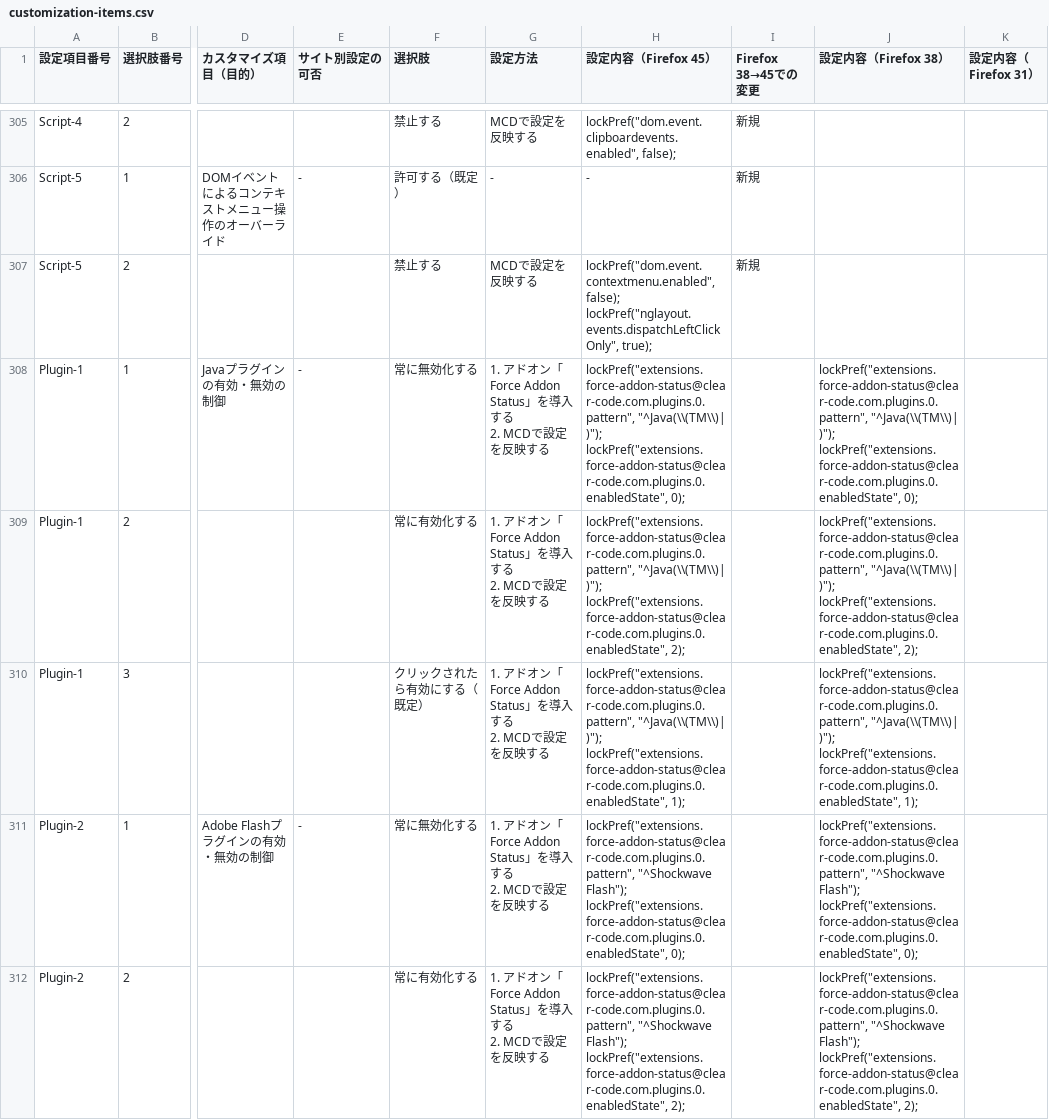
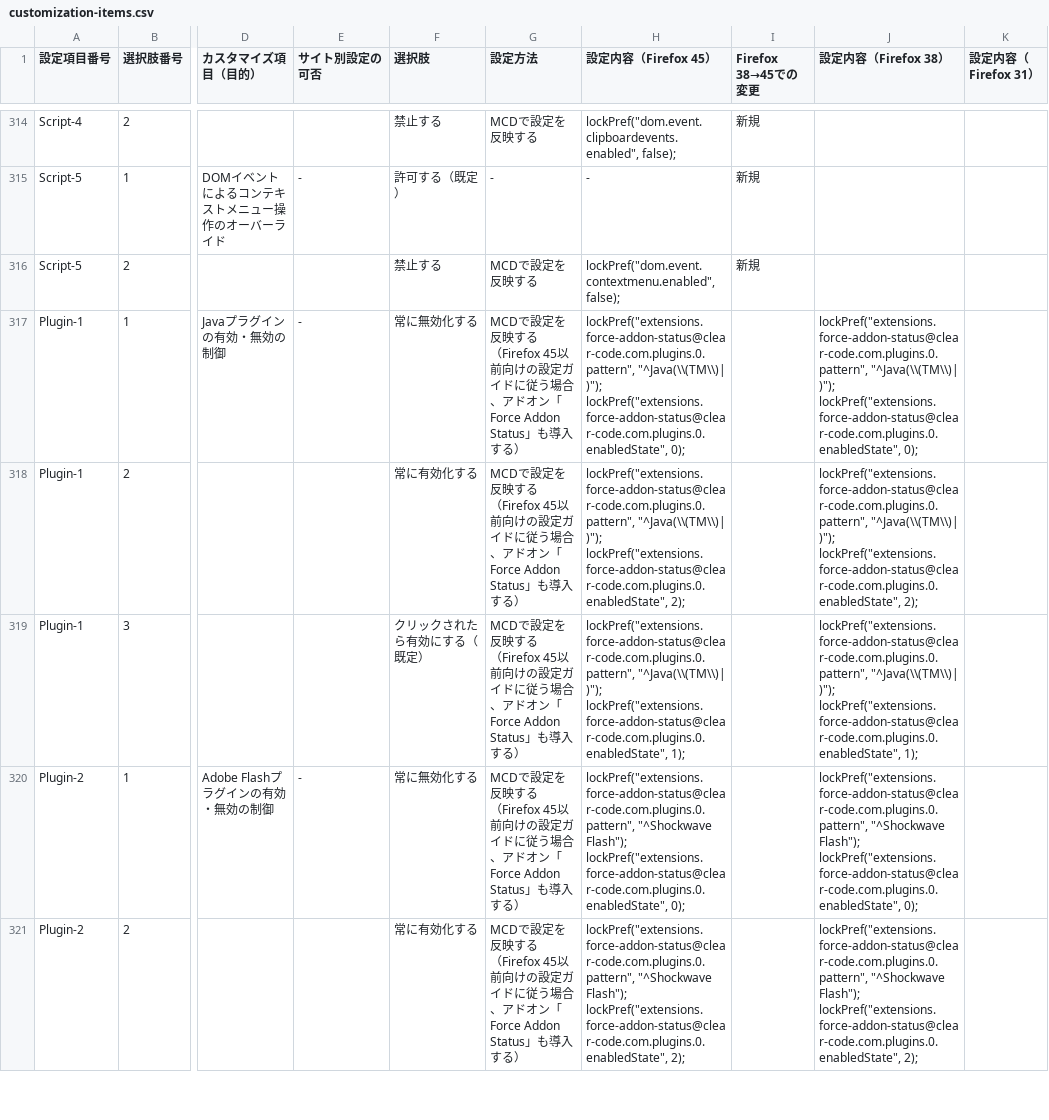
Before and after one commit to isabella232/firefox-support-common, a CSV file: configurations/customization-items.csv, drawn as a sheet; only a part is shown, gaps mark what is left out; addresses are those after the commit; ↵ is a line break in a cell; the diff covers the shown part only; the diff names each change by its address in the sheet, - before the commit and + after, or states it on an @@ line.

Commit message:
Brush up configurations for Firefox ESR45

```diff
--- a/configurations/customization-items.csv
+++ b/configurations/customization-items.csv
-H316 (設定内容（Firefox 45）): lockPref("dom.event.contextmenu.enabled", false); ↵ lockPref("nglayout.events.dispatchLeftClickOnly", true);
+H316 (設定内容（Firefox 45）): lockPref("dom.event.contextmenu.enabled", false);
-G317:G321 (設定方法): 1. アドオン「Force Addon Status」を導入する ↵ 2. MCDで設定を反映する
+G317:G321 (設定方法): MCDで設定を反映する ↵ （Firefox 45以前向けの設定ガイドに従う場合、アドオン「Force Addon Status」も導入する）
```
Also changed, not shown: 9 added rows and 39 edited cells elsewhere in this file, configurations/menuitem-shortcut-disable-items.csv, 1 other file.
